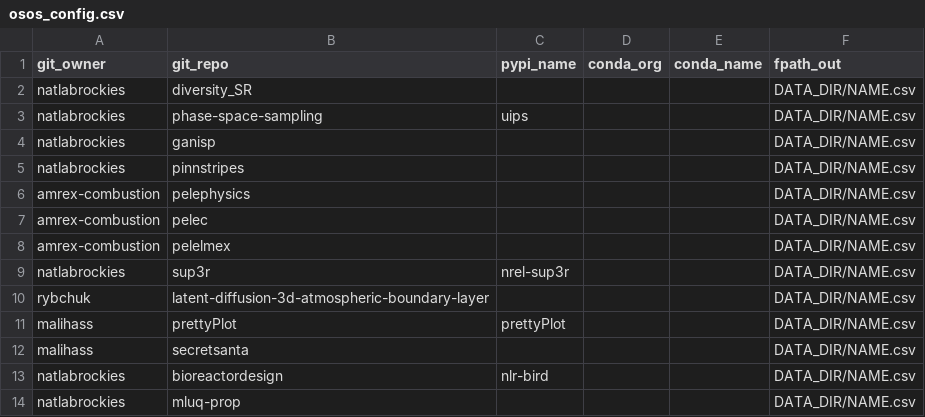
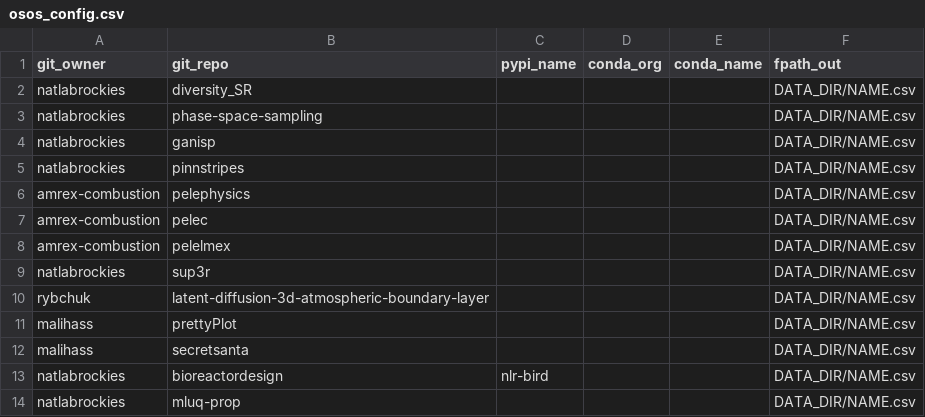
Before and after one commit to malihass/osos, a CSV file: osos_config.csv, drawn as a sheet.

Commit message:
Fix formatting in osos_config.csv

```diff
--- a/osos_config.csv
+++ b/osos_config.csv
@@ -2,3 +2,3 @@
 natlabrockies,diversity_SR,,,,DATA_DIR/NAME.csv
-natlabrockies,phase-space-sampling,uips,,,DATA_DIR/NAME.csv
+natlabrockies,phase-space-sampling,,,,DATA_DIR/NAME.csv
 natlabrockies,ganisp,,,,DATA_DIR/NAME.csv
@@ -8,5 +8,5 @@ amrex-combustion,pelec,,,,DATA_DIR/NAME.csv
 amrex-combustion,pelelmex,,,,DATA_DIR/NAME.csv
-natlabrockies,sup3r,nrel-sup3r,,,DATA_DIR/NAME.csv
+natlabrockies,sup3r,,,,DATA_DIR/NAME.csv
 rybchuk,latent-diffusion-3d-atmospheric-boundary-layer,,,,DATA_DIR/NAME.csv
-malihass,prettyPlot,prettyPlot,,,DATA_DIR/NAME.csv
+malihass,prettyPlot,,,,DATA_DIR/NAME.csv
 malihass,secretsanta,,,,DATA_DIR/NAME.csv
```
